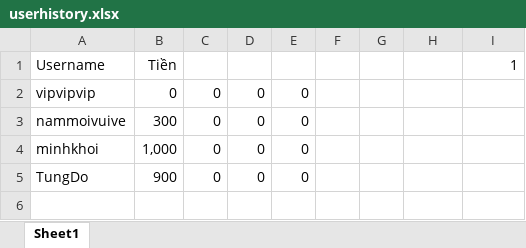
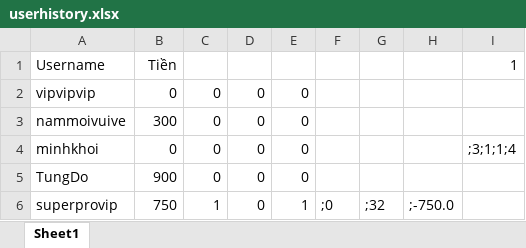
Before and after one commit to phnguynmkhoi/game, an Excel workbook: data/userhistory.xlsx, sheet Sheet1, drawn as a sheet; values as stored, in another font and other column widths than the file's, no borders; the diff names each change by its address in the sheet, - before the commit and + after, or states it on an @@ line.

```diff
--- a/data/userhistory.xlsx (sheet Sheet1)
+++ b/data/userhistory.xlsx (sheet Sheet1)
-B4: 1,000
+B4: 0
-I4: (empty)
+I4: ;3;1;1;4
+row 6: superprovip | 750 | 1 | 0 | 1 | ;0 | ;32 | ;-750.0
```
Also changed, not shown: 3 other files.
